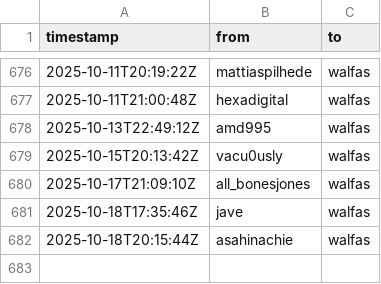
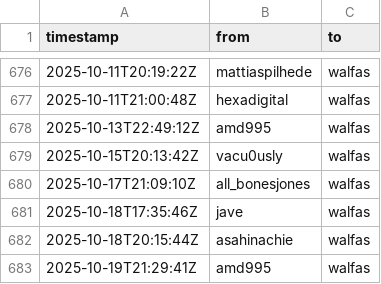
Before and after one commit to walfie/twitch-raid-log, a CSV file: public/raids-incoming.csv, drawn as a sheet; only a part is shown, gaps mark what is left out.

```diff
--- a/public/raids-incoming.csv
+++ b/public/raids-incoming.csv
@@ -682 +682,2 @@ timestamp,from,to
 2025-10-18T20:15:44Z,asahinachie,walfas
+2025-10-19T21:29:41Z,amd995,walfas
```
